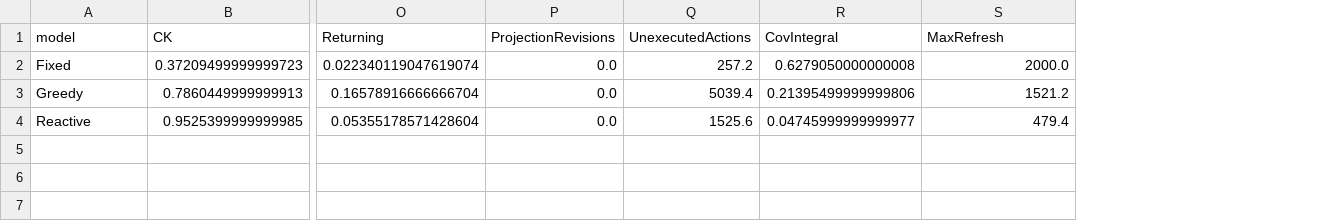
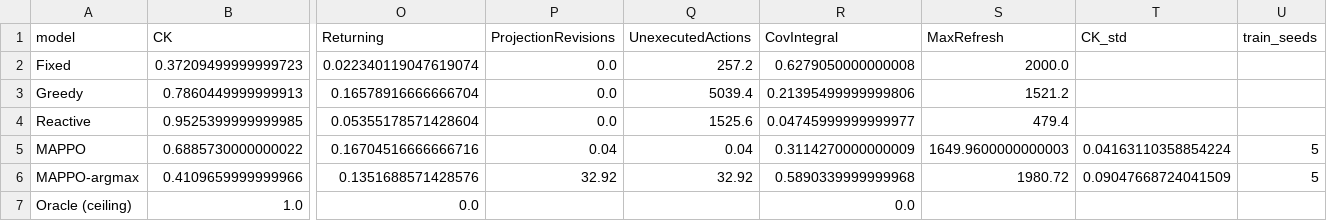
Before and after one commit to moudook/uav-iot-persistent-coverage, a CSV file: ml_impl/results_main.csv, drawn as a sheet; only a part is shown, gaps mark what is left out; rows hold the shown columns only; the diff names each change by its address in the sheet, - before the commit and + after, or states it on an @@ line.

```diff
--- a/ml_impl/results_main.csv
+++ b/ml_impl/results_main.csv
+column T (CK_std), empty
+column U (train_seeds), empty
+row 5: MAPPO | 0.6885730000000022 | 0.16704516666666716 | 0.04 | 0.04 | 0.3114270000000009 | 1649.9600000000003 | 0.04163110358854224 | 5
+row 6: MAPPO-argmax | 0.4109659999999966 | 0.1351688571428576 | 32.92 | 32.92 | 0.5890339999999968 | 1980.72 | 0.09047668724041509 | 5
+row 7: Oracle (ceiling) | 1.0 | 0.0 |  |  | 0.0
```
Also changed, not shown: 8 other files.
